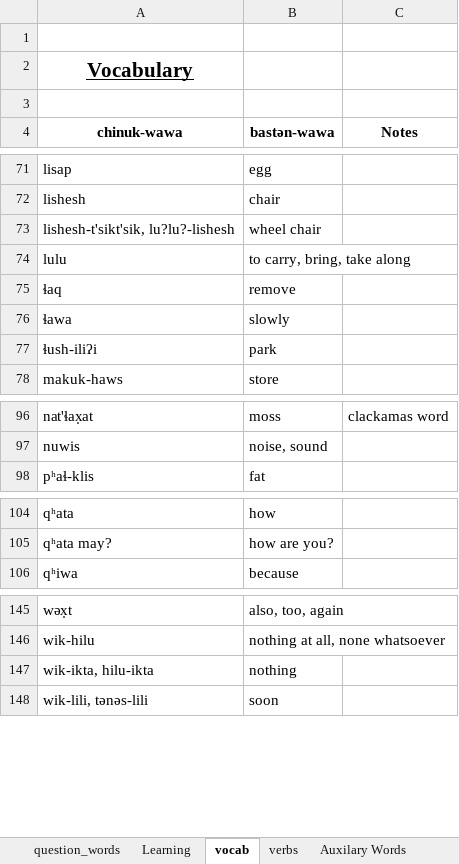
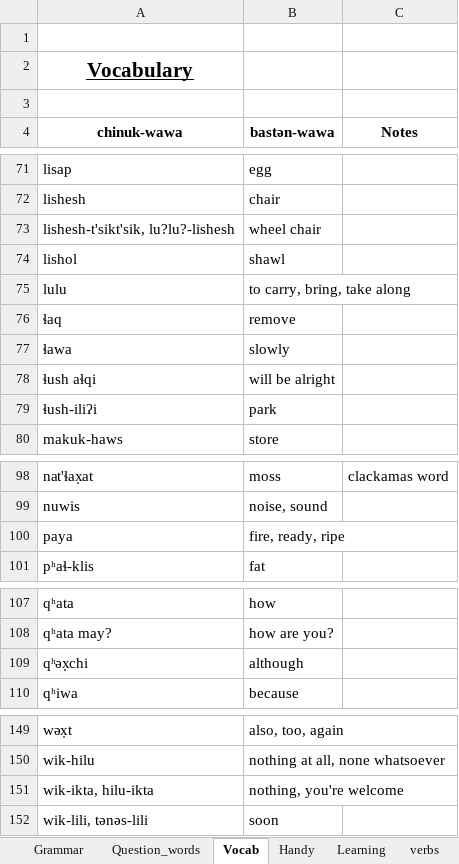
Before and after one commit to cjgraydon/chinuk_vocab_spreadsheet, an Excel workbook: chinuk_vocab_gold.xlsx, sheet Vocab, drawn as a sheet; only a part is shown, gaps mark what is left out; values as stored, in another font and other column widths than the file's, no borders; addresses are those after the commit; the diff names each change by its address in the sheet, - before the commit and + after, or states it on an @@ line.

Commit message:
Latest updates:
- added a tab for grammar, history, usage notes. Misc stuff.
- Updated .gitignore file to stop noticing MS Excel temp files.

Signed-off-by: Connor Graydon <connorj@bully4u.com>

```diff
--- a/chinuk_vocab_gold.xlsx (sheet Vocab)
+++ b/chinuk_vocab_gold.xlsx (sheet Vocab)
-sheet tab: question_words
+sheet tab: Question_words
-sheet tab: vocab
+sheet tab: Vocab
+sheet tab: Grammar
+sheet tab: Handy
@@ sheet tab order changed: Grammar | Question_words | Vocab | Handy | Learning | verbs @@
+row 74: lishol | shawl
+row 78: ɬush aɬqi | will be alright
+row 100: paya | fire, ready, ripe
+row 109: qʰəx̣chi | although
-B151 (bastən-wawa): nothing
+B151 (bastən-wawa): nothing, you're welcome
```
Also changed, not shown: sheet x̣əlel-ikta, sheet foods, sheet parts of day, 1 other file.
